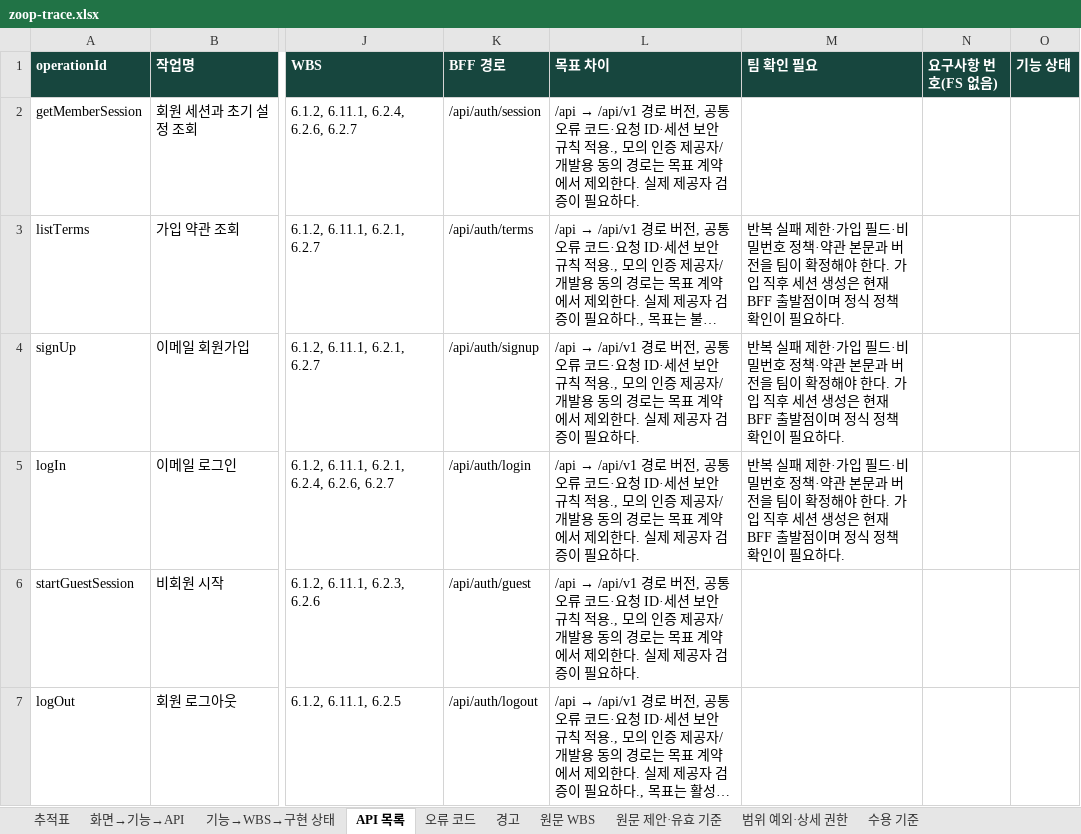
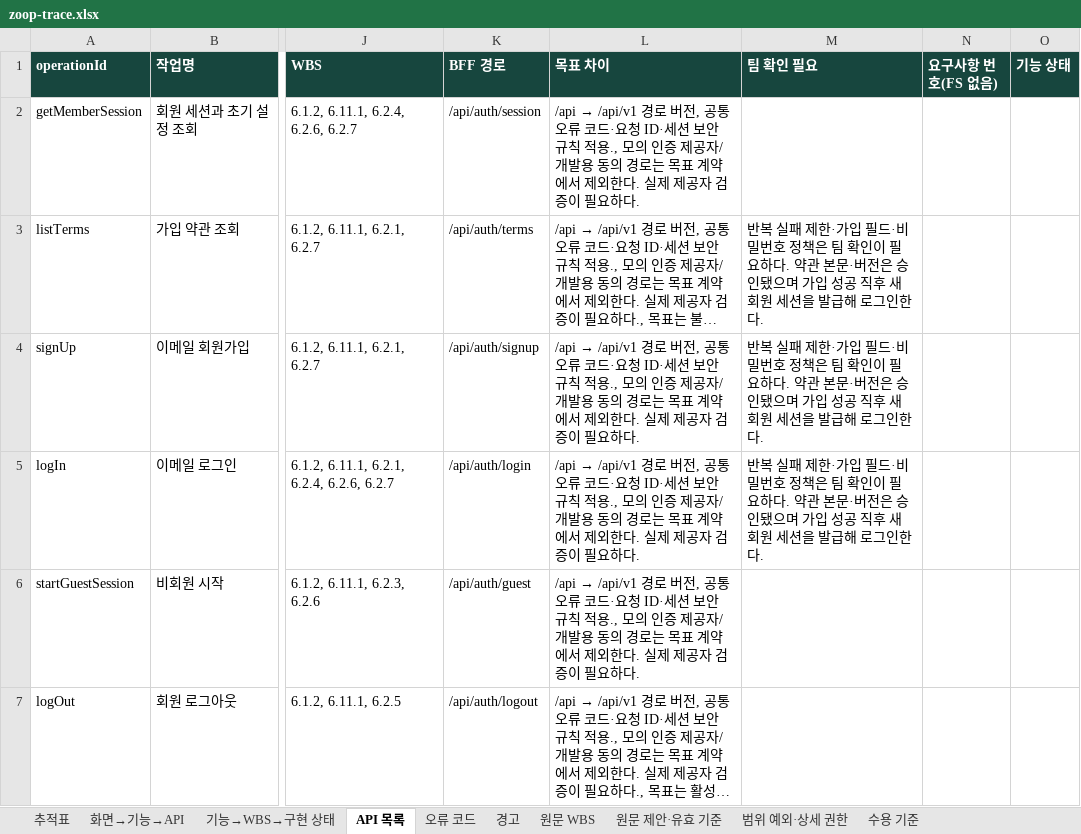
Before and after one commit to Donbug/zoop, an Excel workbook: docs/system/out/zoop-trace.xlsx, sheet API 목록, drawn as a sheet; only a part is shown, gaps mark what is left out; long unchanged cells end in …; values as stored, in another font and other column widths than the file's, no borders; the diff names each change by its address in the sheet, - before the commit and + after, or states it on an @@ line.

```diff
--- a/docs/system/out/zoop-trace.xlsx (sheet API 목록)
+++ b/docs/system/out/zoop-trace.xlsx (sheet API 목록)
-M3:M5 (팀 확인 필요): …호 정책·약관 본문과 버전을 팀이 확정해야 한다. 가입 직후 세션 생성은 현재 BFF 출발점이며 정식 정책 확인이 필요하다.
+M3:M5 (팀 확인 필요): …호 정책은 팀 확인이 필요하다. 약관 본문·버전은 승인됐으며 가입 성공 직후 새 회원 세션을 발급해 로그인한다.
```
Also changed, not shown: sheet 경고, 42 other files.
